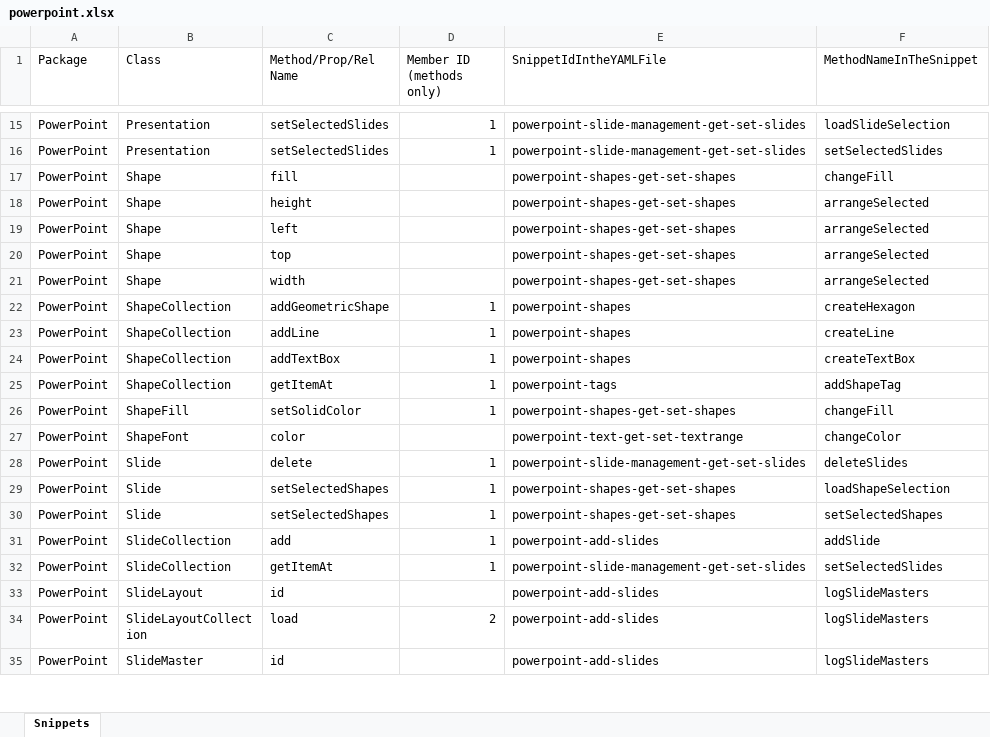
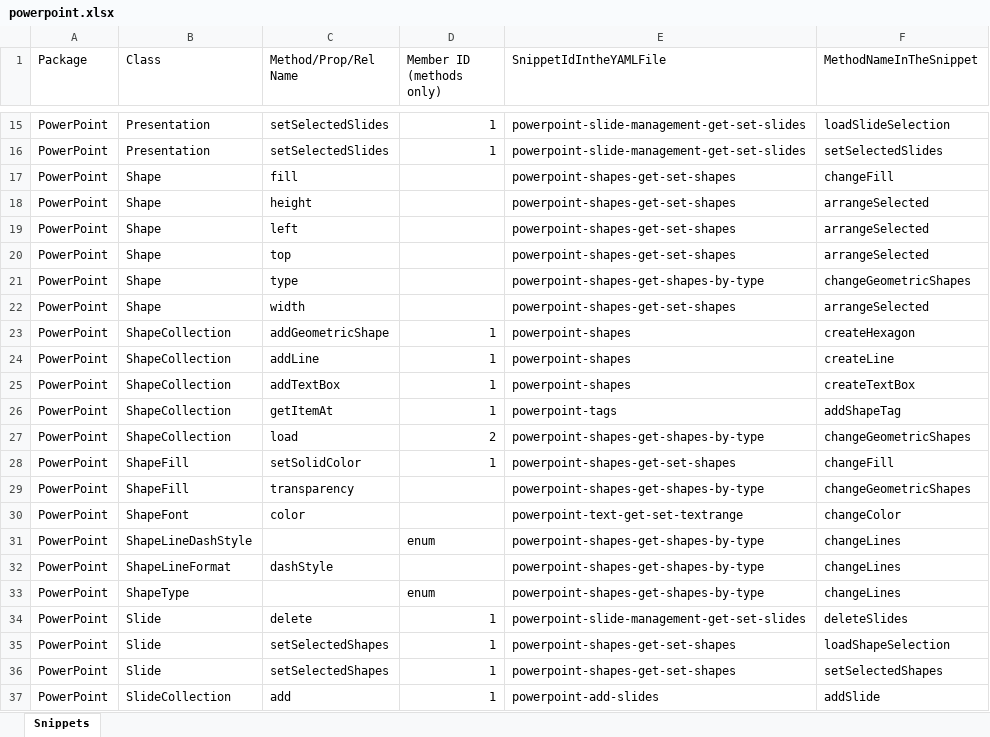
Before and after one commit to OfficeDev/office-js-snippets, an Excel workbook: snippet-extractor-metadata/powerpoint.xlsx, sheet Snippets, drawn as a sheet; only a part is shown, gaps mark what is left out; the shorter side is filled out with more unchanged rows; values as stored, in another font and other column widths than the file's, no borders; table styles not drawn; the diff names each change by its address in the sheet, - before the commit and + after, or states it on an @@ line.

Commit message:
[PowerPoint] (Shapes) Add PowerPoint snippet for shape selection by type (#905)
* Add powerpoint snippet for shape selection by type

* Additional mapping

* Apply suggestions from code review

Co-authored-by: Elizabeth Samuel <elizs@microsoft.com>

* Run yarn start with review suggestions

---------

Co-authored-by: Elizabeth Samuel <elizs@microsoft.com>

```diff
--- a/snippet-extractor-metadata/powerpoint.xlsx (sheet Snippets)
+++ b/snippet-extractor-metadata/powerpoint.xlsx (sheet Snippets)
+row 21: PowerPoint | Shape | type |  | powerpoint-shapes-get-shapes-by-type | changeGeometricShapes
+row 27: PowerPoint | ShapeCollection | load | 2 | powerpoint-shapes-get-shapes-by-type | changeGeometricShapes
+row 29: PowerPoint | ShapeFill | transparency |  | powerpoint-shapes-get-shapes-by-type | changeGeometricShapes
+row 31: PowerPoint | ShapeLineDashStyle |  | enum | powerpoint-shapes-get-shapes-by-type | changeLines
+row 32: PowerPoint | ShapeLineFormat | dashStyle |  | powerpoint-shapes-get-shapes-by-type | changeLines
+row 33: PowerPoint | ShapeType |  | enum | powerpoint-shapes-get-shapes-by-type | changeLines
```
Also changed, not shown: 6 other files.
